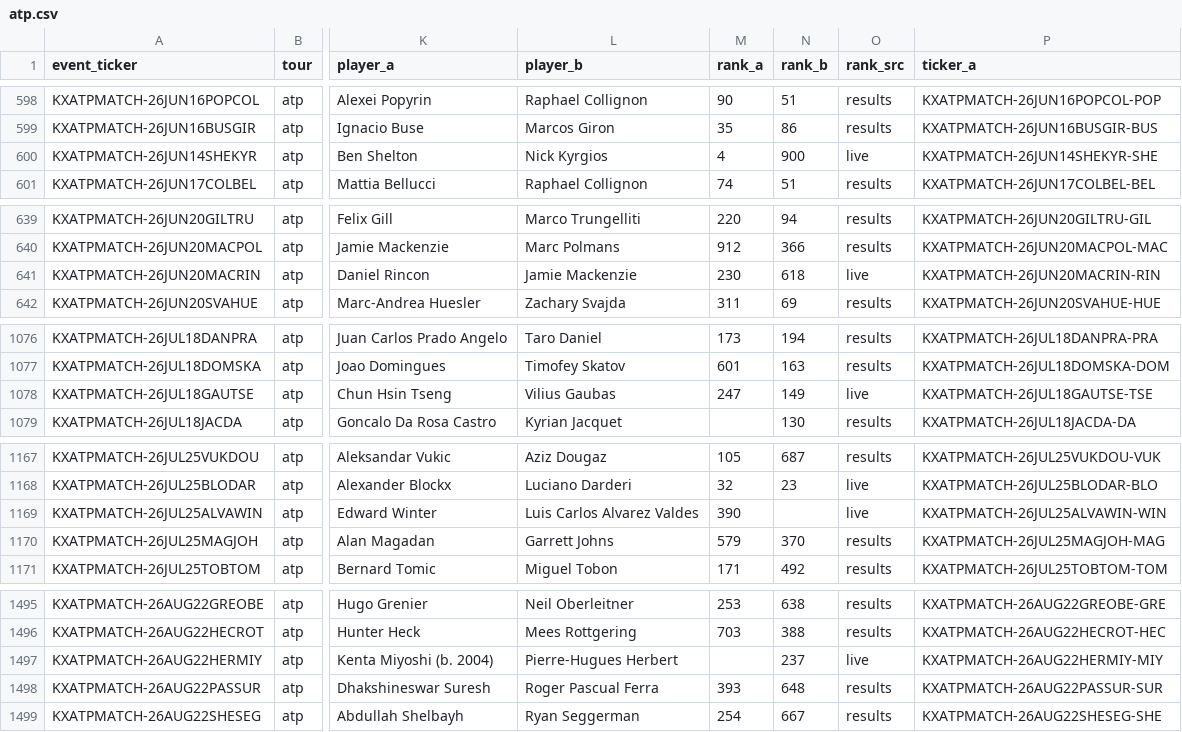
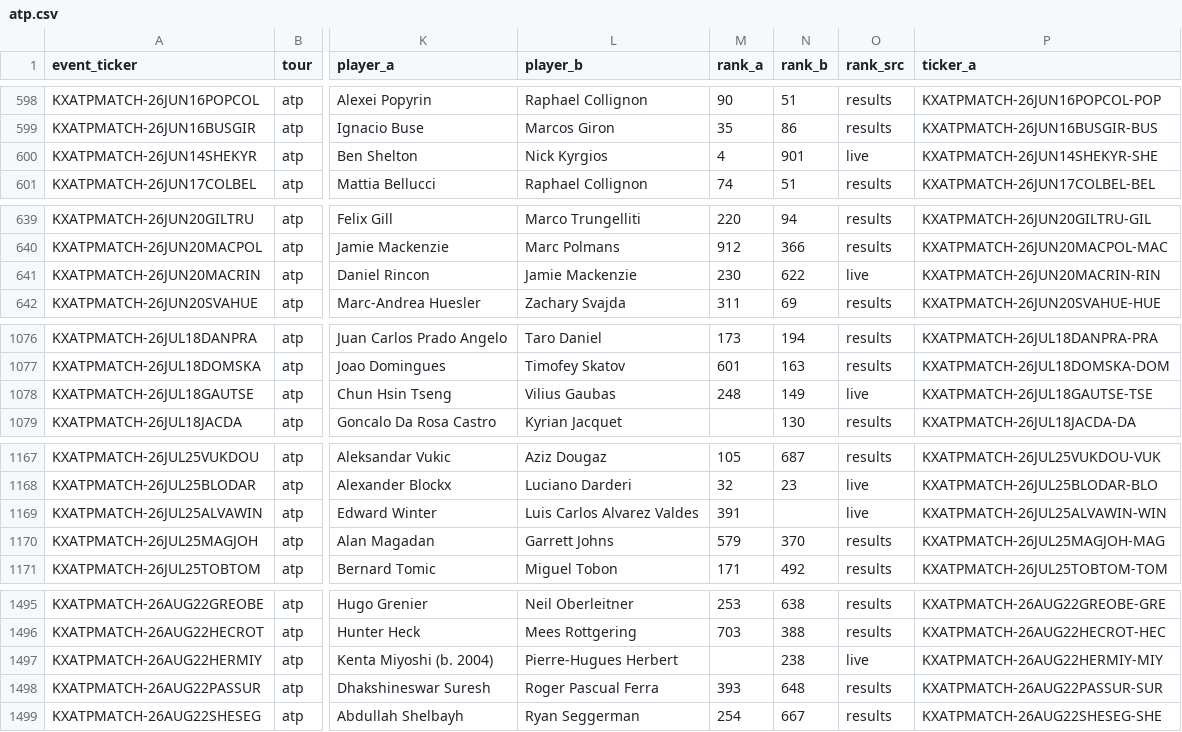
Before and after one commit to ARJUNVARMA2000/tennis-elo, a CSV file: tennis_model/data/kalshi_ledger/atp.csv, drawn as a sheet; only a part is shown, gaps mark what is left out; the diff covers the shown part only; the diff names each change by its address in the sheet, - before the commit and + after, or states it on an @@ line.

```diff
--- a/tennis_model/data/kalshi_ledger/atp.csv
+++ b/tennis_model/data/kalshi_ledger/atp.csv
-N600 (rank_b): 900
+N600 (rank_b): 901
-N641 (rank_b): 618
+N641 (rank_b): 622
-M1078 (rank_a): 247
+M1078 (rank_a): 248
-M1169 (rank_a): 390
+M1169 (rank_a): 391
-N1497 (rank_b): 237
+N1497 (rank_b): 238
```
Also changed, not shown: 1 edited cell elsewhere in this file, tennis_model/data/kalshi_ledger/wta.csv, 2 other files.
